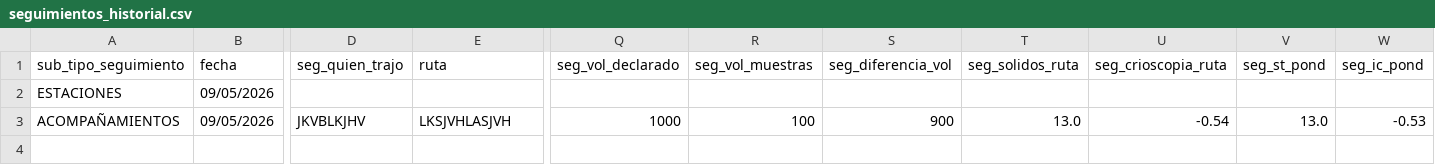
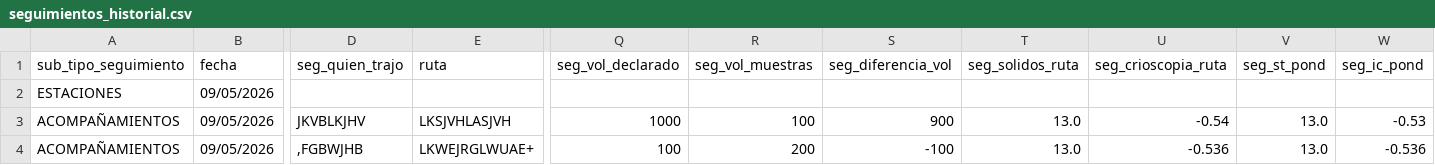
Before and after one commit to juandavidgarcia834-cmyk/prueba1, a CSV file: seguimientos_historial.csv, drawn as a sheet; only a part is shown, gaps mark what is left out; rows hold the shown columns only; the diff names each change by its address in the sheet, - before the commit and + after, or states it on an @@ line.

```diff
--- a/seguimientos_historial.csv
+++ b/seguimientos_historial.csv
+row 4: ACOMPAÑAMIENTOS | 09/05/2026 | ,FGBWJHB | LKWEJRGLWUAE+ | 100 | 200 | -100 | 13.0 | -0.536 | 13.0 | -0.536
```
Also changed, not shown: 8 other files.
